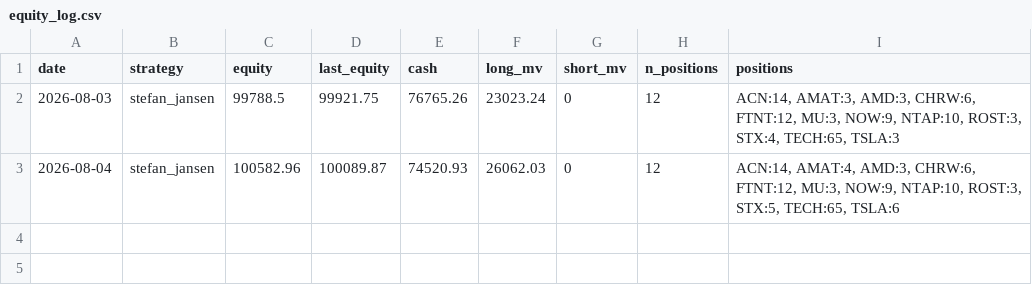
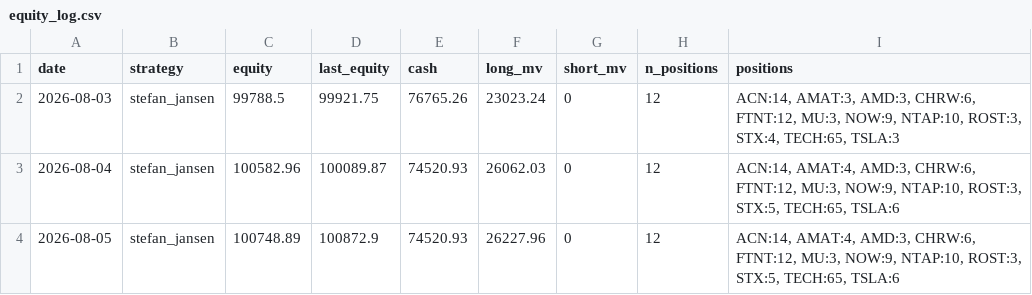
Before and after one commit to anwaar74/quant-auto-trader, a CSV file: auto_trader/equity_log.csv, drawn as a sheet.

```diff
--- a/auto_trader/equity_log.csv
+++ b/auto_trader/equity_log.csv
@@ -3 +3,2 @@ date,strategy,equity,last_equity,cash,long_mv,short_mv,n_positions,positions
 2026-08-04,stefan_jansen,100582.96,100089.87,74520.93,26062.03,0,12,"ACN:14, AMAT:4, AMD:3, CHRW:6, FTNT:12, MU:3, NOW:9, NTAP:10, ROST:3, STX:5, TECH:65, TSLA:6"
+2026-08-05,stefan_jansen,100748.89,100872.9,74520.93,26227.96,0,12,"ACN:14, AMAT:4, AMD:3, CHRW:6, FTNT:12, MU:3, NOW:9, NTAP:10, ROST:3, STX:5, TECH:65, TSLA:6"
```
Also changed, not shown: auto_trader/trades_log.csv, 3 other files.
